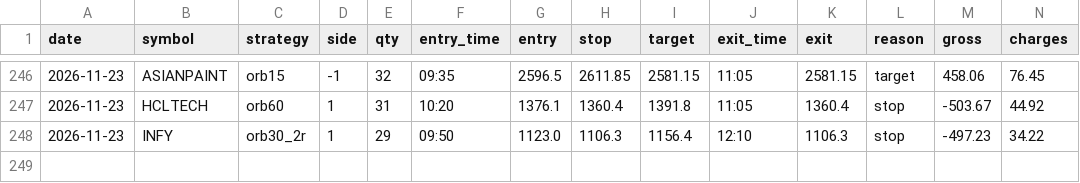
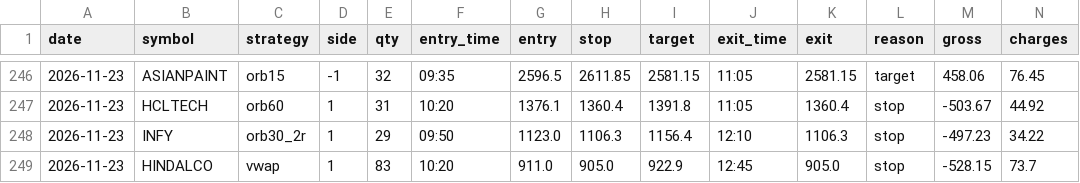
Before and after one commit to kushuvc/nse-paper-trader, a CSV file: paper/journal.csv, drawn as a sheet; only a part is shown, gaps mark what is left out; rows hold the shown columns only; the diff names each change by its address in the sheet, - before the commit and + after, or states it on an @@ line.

```diff
--- a/paper/journal.csv
+++ b/paper/journal.csv
+row 249: 2026-11-23 | HINDALCO | vwap | 1 | 83 | 10:20 | 911.0 | 905.0 | 922.9 | 12:45 | 905.0 | stop | -528.15 | 73.7
```
Also changed, not shown: 3 other files.
